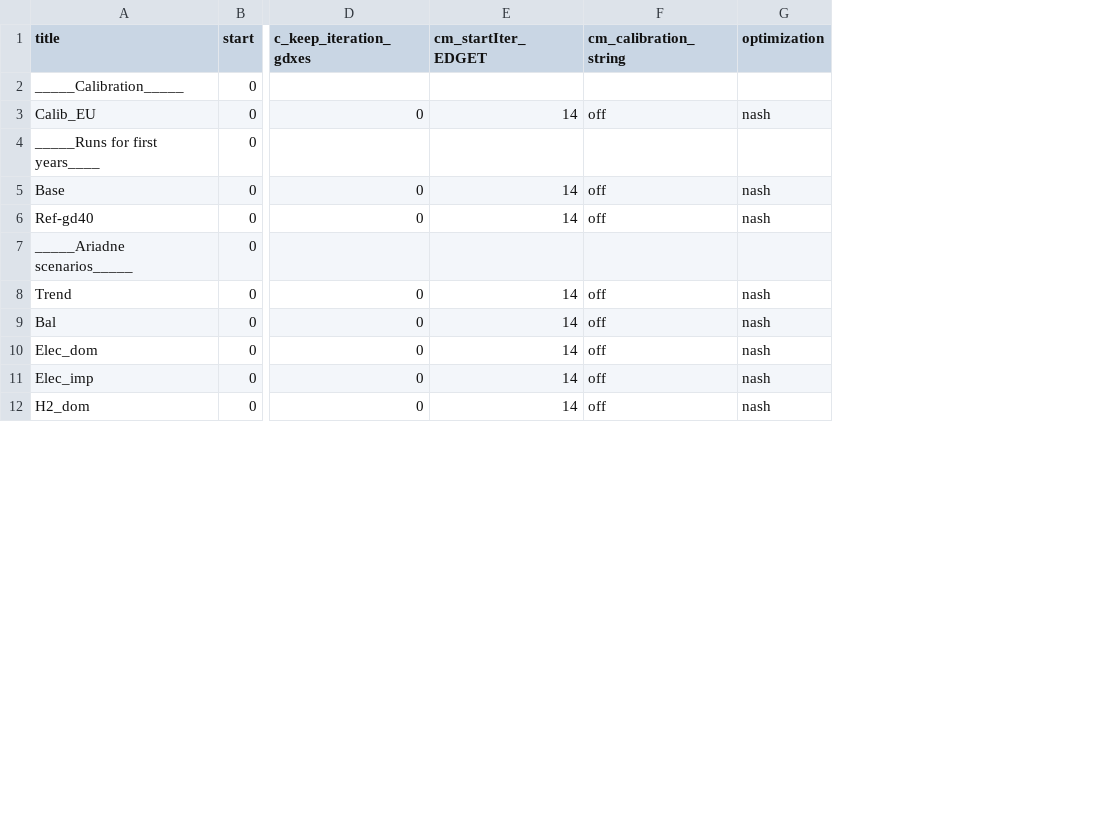
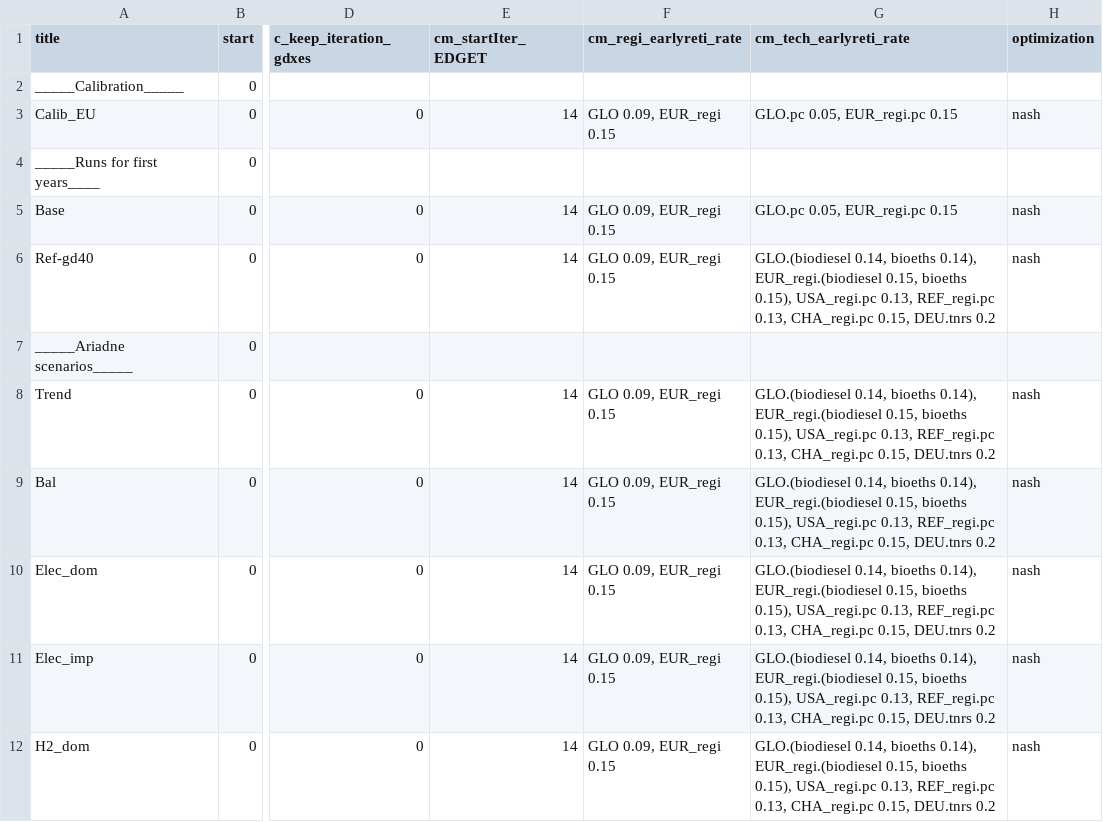
Before and after one commit to remindmodel/remind, a CSV file: config/21_regions_EU11/scenario_config_21_EU11_ARIADNE.csv, drawn as a sheet; only a part is shown, gaps mark what is left out; removed rows and columns are numbered as before the commit, all else as after; the diff names each change by its address in the sheet, - before the commit and + after, or states it on an @@ line.

```diff
--- a/config/21_regions_EU11/scenario_config_21_EU11_ARIADNE.csv
+++ b/config/21_regions_EU11/scenario_config_21_EU11_ARIADNE.csv
-column F (cm_calibration_string), rows 3-12: off |  | off | off |  | off | off | off | off | off
+column F (cm_regi_earlyreti_rate), rows 3-12: GLO 0.09, EUR_regi 0.15 |  | GLO 0.09, EUR_regi 0.15 | GLO 0.09, EUR_regi 0.15 |  | GLO 0.09, EUR_regi 0.15 | GLO 0.09, EUR_regi 0.15 | GLO 0.09, EUR_regi 0.15 | GLO 0.09, EUR_regi 0.15 | GLO 0.09, EUR_regi 0.15
+column G (cm_tech_earlyreti_rate), rows 3-12: GLO.pc 0.05, EUR_regi.pc 0.15 |  | GLO.pc 0.05, EUR_regi.pc 0.15 | GLO.(biodiesel 0.14, bioeths 0.14), EUR_regi.(biodiesel 0.15, bioeths 0.15), USA_regi.pc 0.13, REF_regi.pc 0.13, CHA_regi.pc 0.15, DEU.tnrs 0.2 |  | GLO.(biodiesel 0.14, bioeths 0.14), EUR_regi.(biodiesel 0.15, bioeths 0.15), USA_regi.pc 0.13, REF_regi.pc 0.13, CHA_regi.pc 0.15, DEU.tnrs 0.2 | GLO.(biodiesel 0.14, bioeths 0.14), EUR_regi.(biodiesel 0.15, bioeths 0.15), USA_regi.pc 0.13, REF_regi.pc 0.13, CHA_regi.pc 0.15, DEU.tnrs 0.2 | GLO.(biodiesel 0.14, bioeths 0.14), EUR_regi.(biodiesel 0.15, bioeths 0.15), USA_regi.pc 0.13, REF_regi.pc 0.13, CHA_regi.pc 0.15, DEU.tnrs 0.2 | GLO.(biodiesel 0.14, bioeths 0.14), EUR_regi.(biodiesel 0.15, bioeths 0.15), USA_regi.pc 0.13, REF_regi.pc 0.13, CHA_regi.pc 0.15, DEU.tnrs 0.2 | GLO.(biodiesel 0.14, bioeths 0.14), EUR_regi.(biodiesel 0.15, bioeths 0.15), USA_regi.pc 0.13, REF_regi.pc 0.13, CHA_regi.pc 0.15, DEU.tnrs 0.2
```
Also changed, not shown: config/scenario_config_AMT.csv.
